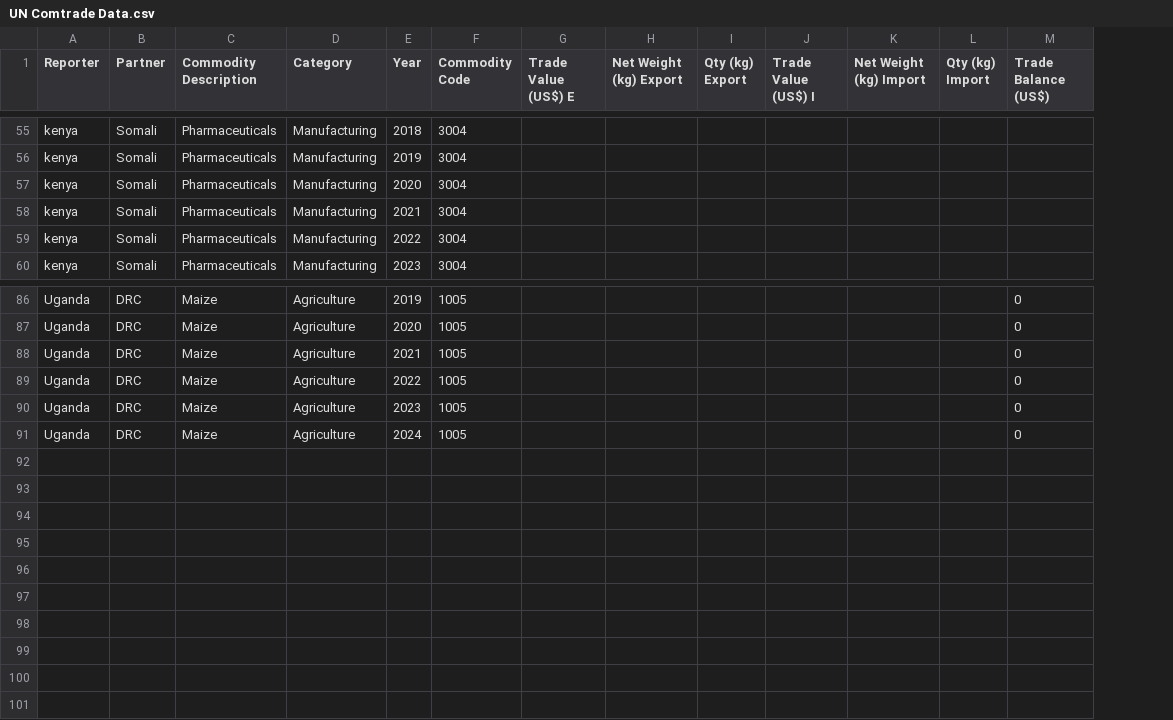
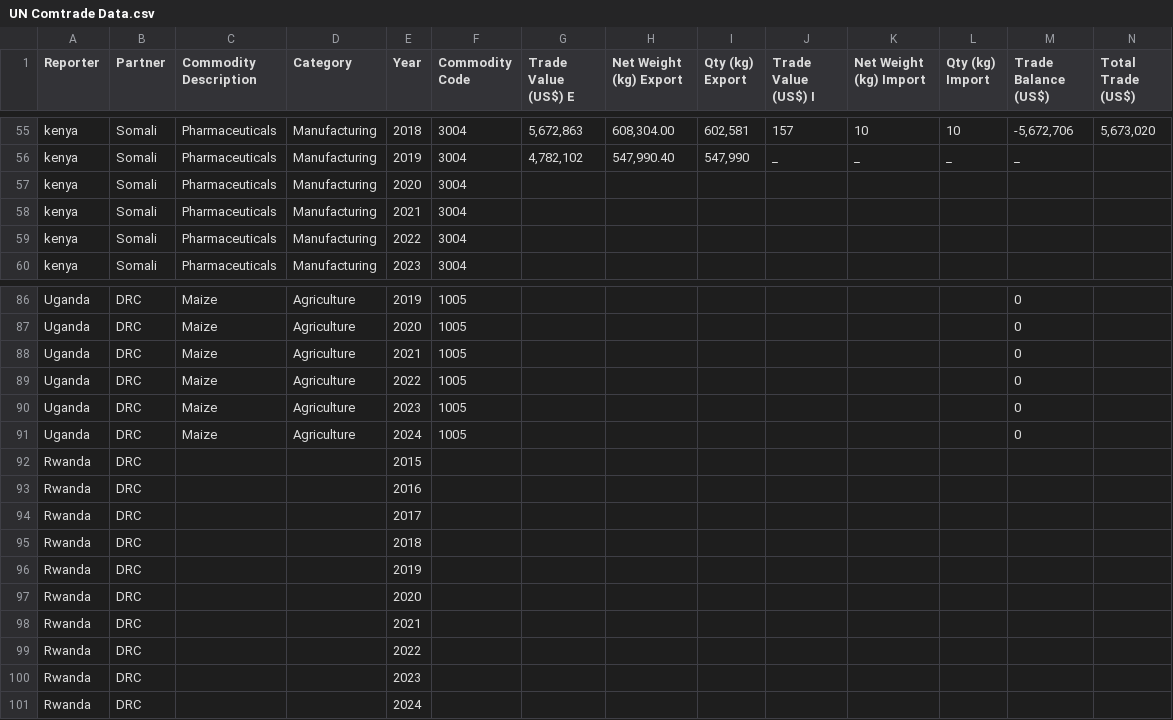
Before and after one commit to thugge254/EAC-Trade-Economic-Integration-Analysis, a CSV file: data/UN Comtrade Data.csv, drawn as a sheet; only a part is shown, gaps mark what is left out; the diff covers the shown part only; the diff names each change by its address in the sheet, - before the commit and + after, or states it on an @@ line.

```diff
--- a/data/UN Comtrade Data.csv
+++ b/data/UN Comtrade Data.csv
+column N (Total Trade (US$)), row 55: 5,673,020
-G55 (Trade Value (US$) E): (empty)
+G55 (Trade Value (US$) E): 5,672,863
-H55 (Net Weight (kg) Export): (empty)
+H55 (Net Weight (kg) Export): 608,304.00
-I55 (Qty (kg) Export): (empty)
+I55 (Qty (kg) Export): 602,581
-J55 (Trade Value (US$) I): (empty)
+J55 (Trade Value (US$) I): 157
-K55 (Net Weight (kg) Import): (empty)
+K55 (Net Weight (kg) Import): 10
-L55 (Qty (kg) Import): (empty)
+L55 (Qty (kg) Import): 10
-M55 (Trade Balance (US$)): (empty)
+M55 (Trade Balance (US$)): -5,672,706
-G56 (Trade Value (US$) E): (empty)
+G56 (Trade Value (US$) E): 4,782,102
-H56 (Net Weight (kg) Export): (empty)
+H56 (Net Weight (kg) Export): 547,990.40
-I56 (Qty (kg) Export): (empty)
+I56 (Qty (kg) Export): 547,990
-J56 (Trade Value (US$) I): (empty)
+J56 (Trade Value (US$) I): _
-K56 (Net Weight (kg) Import): (empty)
+K56 (Net Weight (kg) Import): _
-L56 (Qty (kg) Import): (empty)
+L56 (Qty (kg) Import): _
-M56 (Trade Balance (US$)): (empty)
+M56 (Trade Balance (US$)): _
+row 92: Rwanda | DRC |  |  | 2015
+row 93: Rwanda | DRC |  |  | 2016
+row 94: Rwanda | DRC |  |  | 2017
+row 95: Rwanda | DRC |  |  | 2018
+row 96: Rwanda | DRC |  |  | 2019
+row 97: Rwanda | DRC |  |  | 2020
+row 98: Rwanda | DRC |  |  | 2021
+row 99: Rwanda | DRC |  |  | 2022
+row 100: Rwanda | DRC |  |  | 2023
+row 101: Rwanda | DRC |  |  | 2024
```
Also changed, not shown: 35 edited cells elsewhere in this file.
